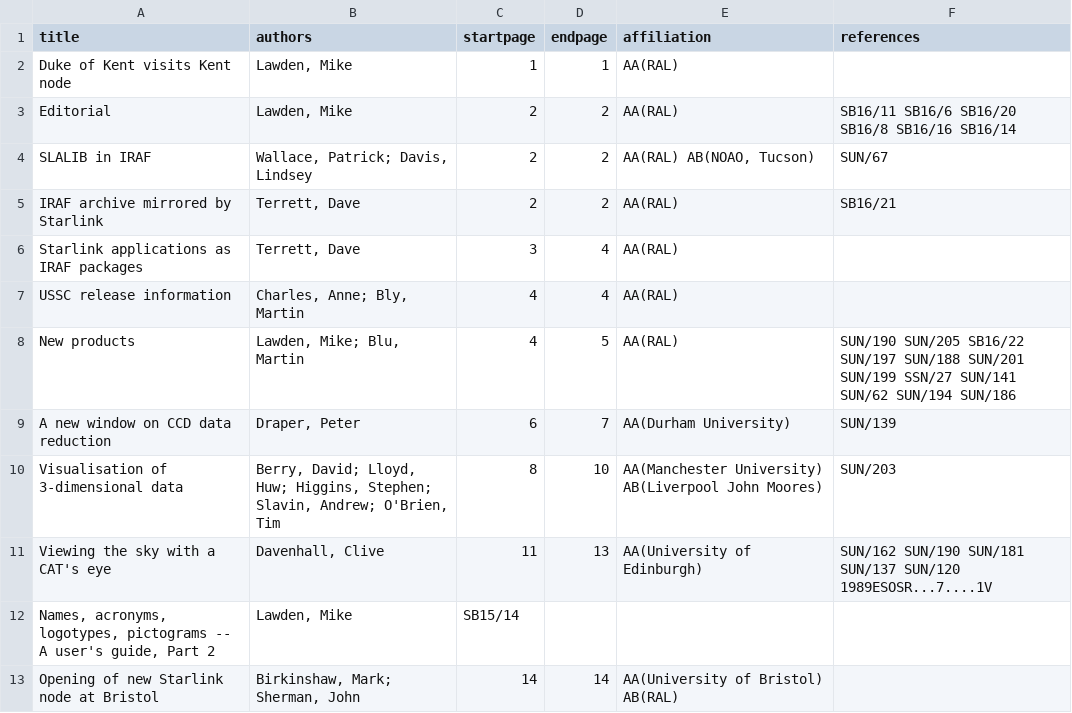
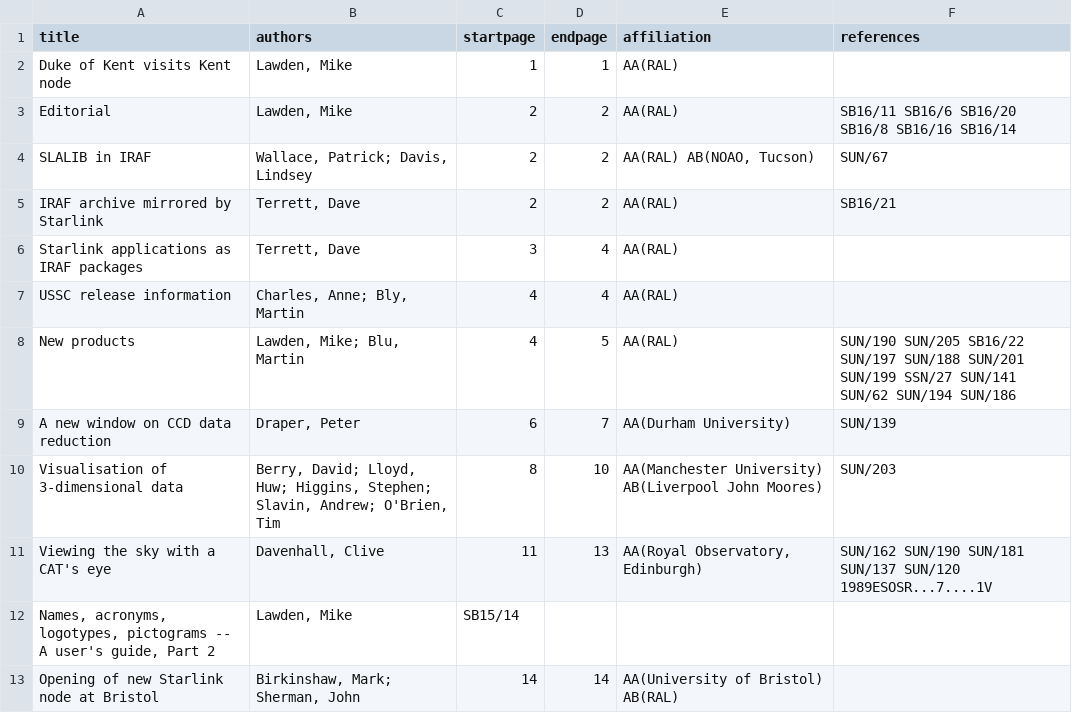
Before and after one commit to Starlink/adspubs, a CSV file: Bulletins/16/n16.csv, drawn as a sheet; only a part is shown.

```diff
--- a/Bulletins/16/n16.csv
+++ b/Bulletins/16/n16.csv
@@ -10,3 +10,3 @@ A new window on CCD data reduction|Draper, Peter|6|7|AA(Durham University)|SUN/1
 Visualisation of 3-dimensional data|Berry, David; Lloyd, Huw; Higgins, Stephen; Slavin, Andrew; O'Brien, Tim|8|10|AA(Manchester University) AB(Liverpool John Moores)|SUN/203
-Viewing the sky with a CAT's eye|Davenhall, Clive|11|13|AA(University of Edinburgh)|SUN/162 SUN/190 SUN/181 SUN/137 SUN/120 1989ESOSR...7....1V
+Viewing the sky with a CAT's eye|Davenhall, Clive|11|13|AA(Royal Observatory, Edinburgh)|SUN/162 SUN/190 SUN/181 SUN/137 SUN/120 1989ESOSR...7....1V
 Names, acronyms, logotypes, pictograms -- A user's guide, Part 2|Lawden, Mike|SB15/14
```
Also changed, not shown: Bulletins/18/n18.csv, Bulletins/19/n19.csv.
